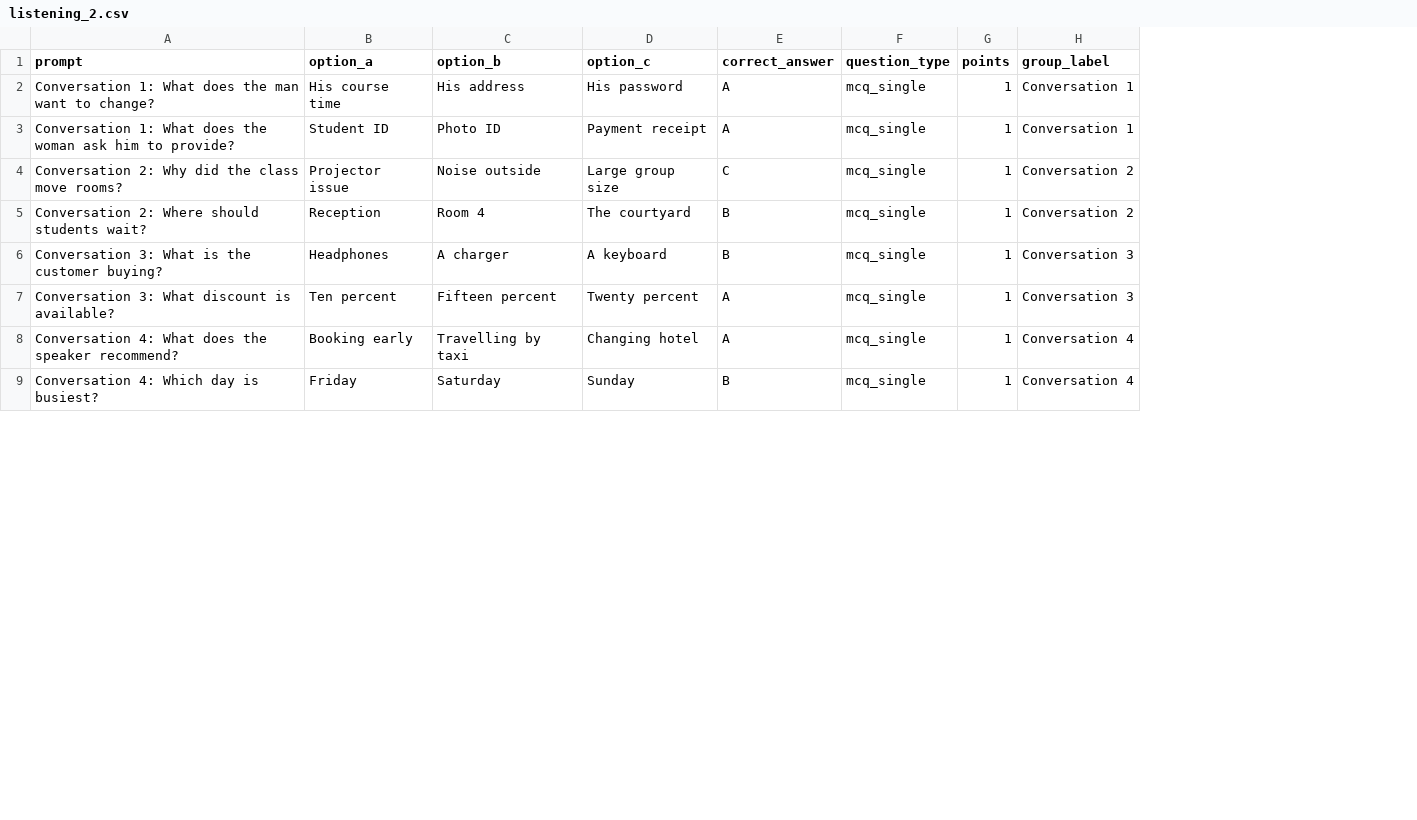
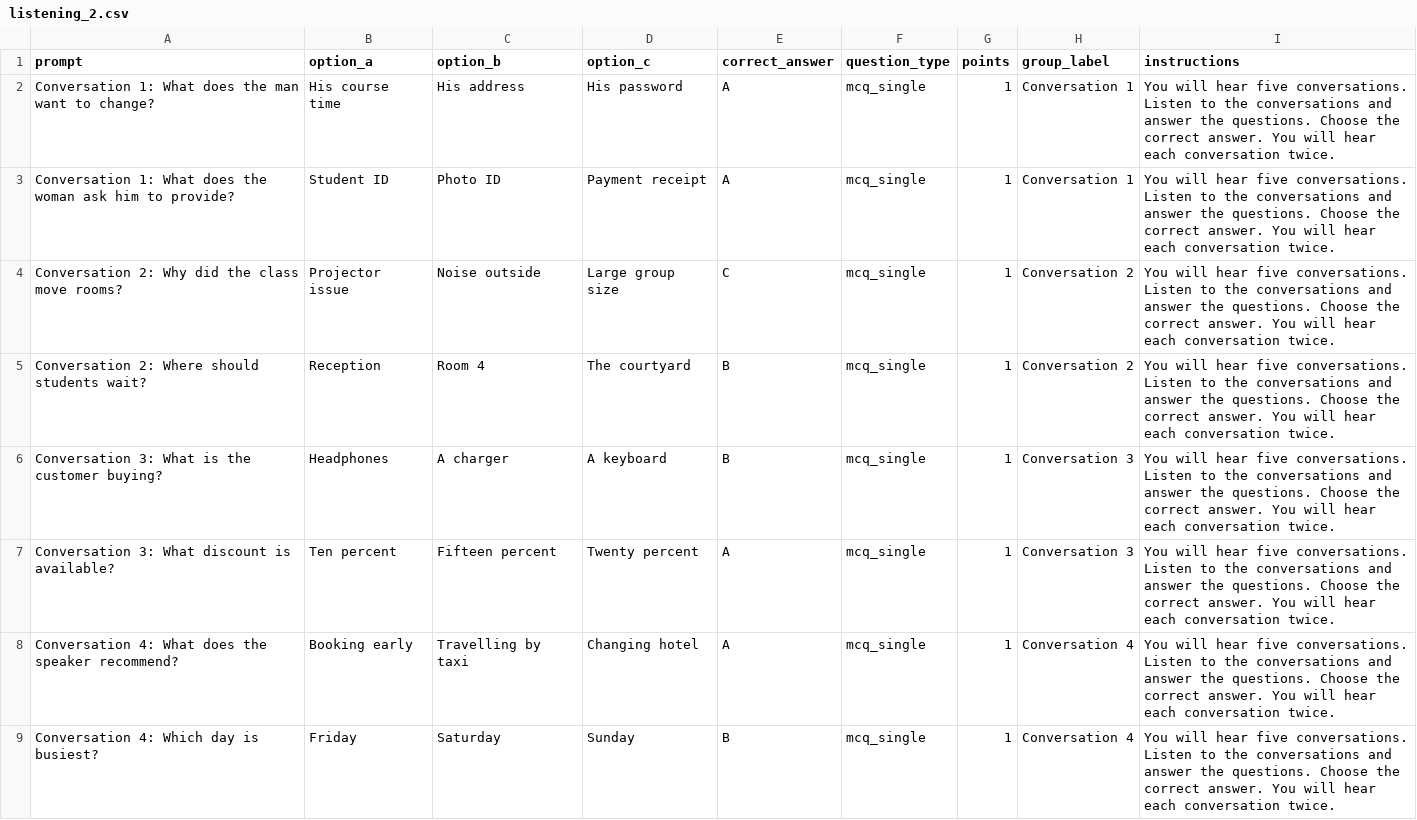
Before and after one commit to codemate1313/visahouselms, a CSV file: docs/module-upload-test-files/listening/listening_2.csv, drawn as a sheet; only a part is shown; the diff names each change by its address in the sheet, - before the commit and + after, or states it on an @@ line.

```diff
--- a/docs/module-upload-test-files/listening/listening_2.csv
+++ b/docs/module-upload-test-files/listening/listening_2.csv
+column I (instructions), rows 2-9: all You will hear five conversations. Listen to the conversations and answer the questions. Choose the correct answer. You will hear each conversation twice.
```
Also changed, not shown: docs/module-upload-test-files/listening/listening_1.csv, docs/module-upload-test-files/listening/listening_4.csv, 15 other files.
